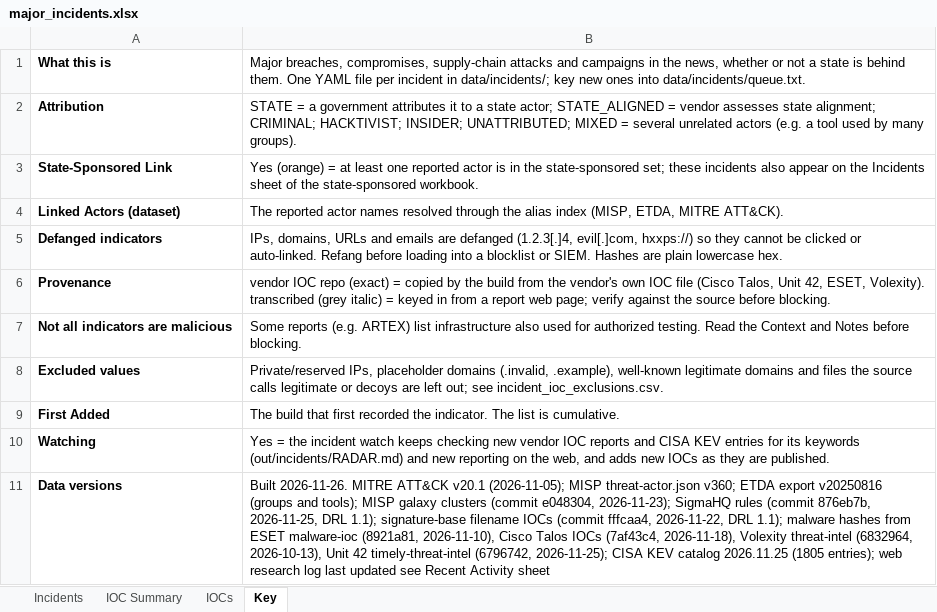
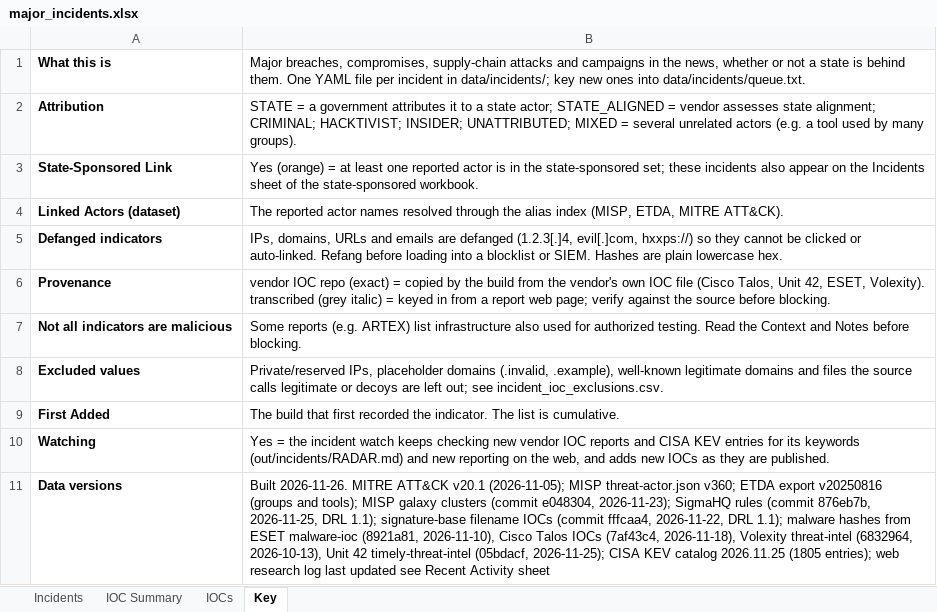
Before and after one commit to ShazaamVycys/threat-actor-intel, an Excel workbook: out/incidents/major_incidents.xlsx, sheet Key, drawn as a sheet; values as stored, in another font and other column widths than the file's, no borders; the diff names each change by its address in the sheet, - before the commit and + after, or states it on an @@ line.

```diff
--- a/out/incidents/major_incidents.xlsx (sheet Key)
+++ b/out/incidents/major_incidents.xlsx (sheet Key)
-B11: …42 timely-threat-intel (6796742, 2026-11-25); CISA…
+B11: …42 timely-threat-intel (05bdacf, 2026-11-25); CISA…
```
Also changed, not shown: sheet Incidents, 12 other files.
